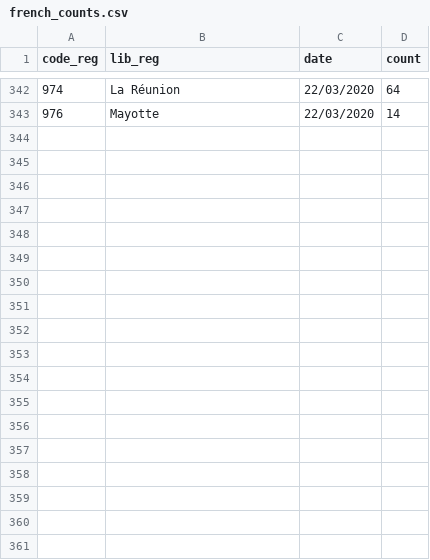
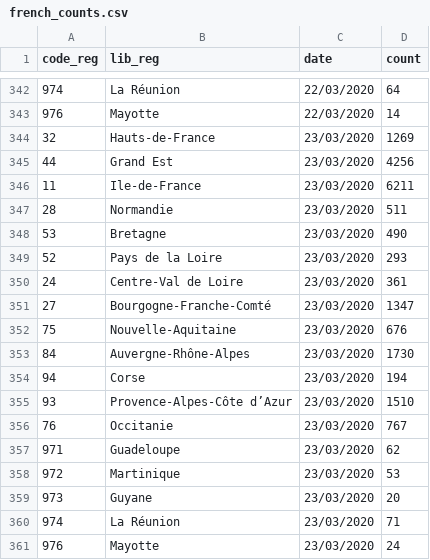
Before and after one commit to lrousselet/Covid19, a CSV file: french_counts.csv, drawn as a sheet; only a part is shown, gaps mark what is left out.

Commit message:
new data on 23/03

```diff
--- a/french_counts.csv
+++ b/french_counts.csv
@@ -343 +343,19 @@ code_reg,lib_reg,date,count
 976,Mayotte,22/03/2020,14
+32,Hauts-de-France,23/03/2020,1269
+44,Grand Est,23/03/2020,4256
+11,Ile-de-France,23/03/2020,6211
+28,Normandie,23/03/2020,511
+53,Bretagne,23/03/2020,490
+52,Pays de la Loire,23/03/2020,293
+24,Centre-Val de Loire,23/03/2020,361
+27,Bourgogne-Franche-Comté,23/03/2020,1347
+75,Nouvelle-Aquitaine,23/03/2020,676
+84,Auvergne-Rhône-Alpes,23/03/2020,1730
+94,Corse,23/03/2020,194
+93,Provence-Alpes-Côte d’Azur,23/03/2020,1510
+76,Occitanie,23/03/2020,767
+971,Guadeloupe,23/03/2020,62
+972,Martinique,23/03/2020,53
+973,Guyane,23/03/2020,20
+974,La Réunion,23/03/2020,71
+976,Mayotte,23/03/2020,24
```
Also changed, not shown: 1 other file.
